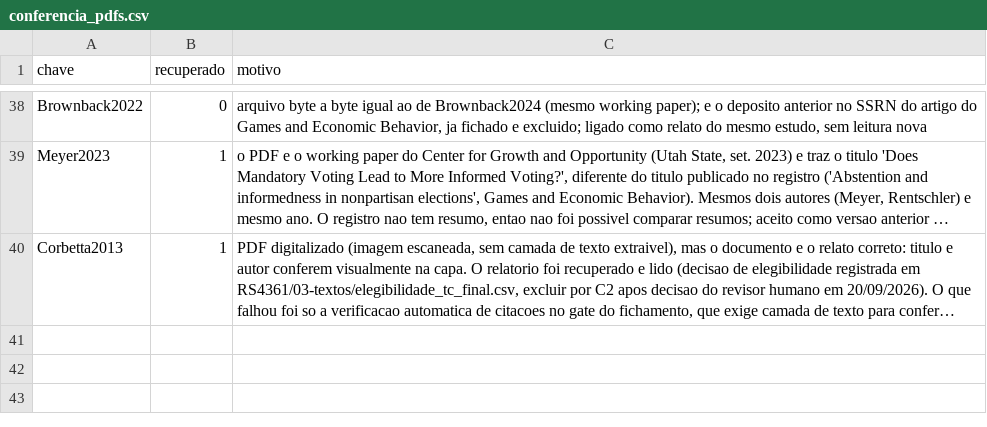
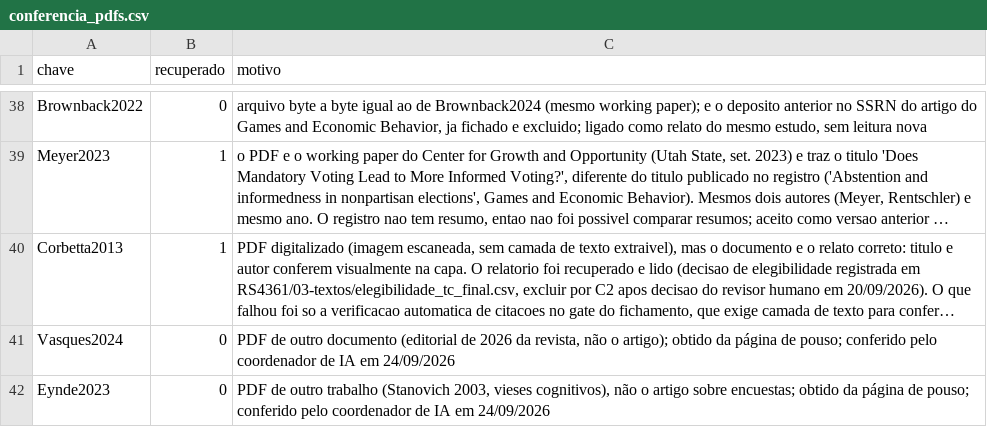
Before and after one commit to felipelmc/pesquisas-eleitorais-rs, a CSV file: 03-textos/conferencia_pdfs.csv, drawn as a sheet; only a part is shown, gaps mark what is left out; long unchanged cells end in …; the diff names each change by its address in the sheet, - before the commit and + after, or states it on an @@ line.

```diff
--- a/03-textos/conferencia_pdfs.csv
+++ b/03-textos/conferencia_pdfs.csv
+row 41: Vasques2024 | 0 | PDF de outro documento (editorial de 2026 da revista, não o artigo); obtido da página de pouso; conferido pelo coordenador de IA em 24/09/2026
+row 42: Eynde2023 | 0 | PDF de outro trabalho (Stanovich 2003, vieses cognitivos), não o artigo sobre encuestas; obtido da página de pouso; conferido pelo coordenador de IA em 24/09/2026
```
Also changed, not shown: 03-textos/inventario_textos.csv, 03-textos/verificacao_conteudo.csv, 6 other files.
